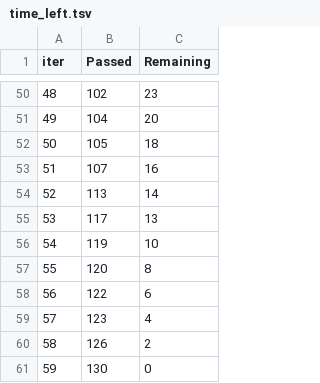
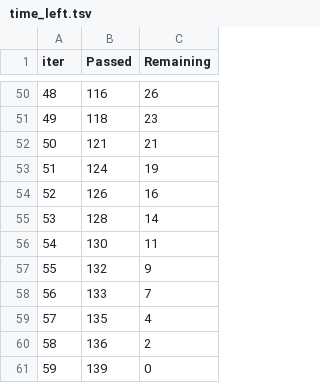
Before and after one commit to Egoluback/nti_ml_20-21, a TSV file: 2_stage/task1/catboost_info/time_left.tsv, drawn as a sheet; only a part is shown, gaps mark what is left out; the diff covers the shown part only.

```diff
--- a/2_stage/task1/catboost_info/time_left.tsv
+++ b/2_stage/task1/catboost_info/time_left.tsv
@@ -50,12 +50,12 @@ iter	Passed	Remaining
-48	102	23
-49	104	20
-50	105	18
-51	107	16
-52	113	14
-53	117	13
-54	119	10
-55	120	8
-56	122	6
-57	123	4
-58	126	2
-59	130	0
+48	116	26
+49	118	23
+50	121	21
+51	124	19
+52	126	16
+53	128	14
+54	130	11
+55	132	9
+56	133	7
+57	135	4
+58	136	2
+59	139	0
```
Also changed, not shown: 95 edited cells elsewhere in this file, 2_stage/task1/catboost_info/learn_error.tsv, 6 other files.
